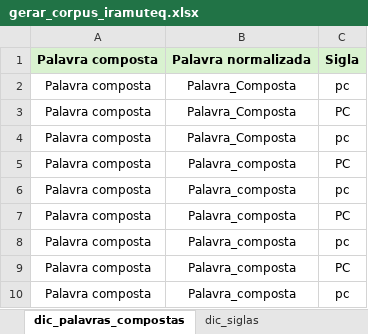
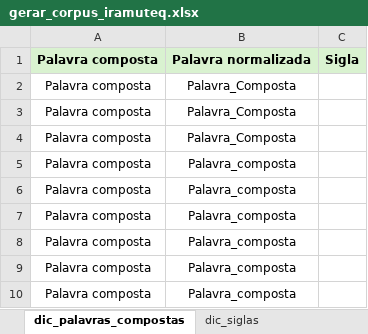
Before and after one commit to vvendelsantos/IRaNoText, an Excel workbook: gerar_corpus_iramuteq.xlsx, sheet dic_palavras_compostas, drawn as a sheet; values as stored, in another font and other column widths than the file's, no borders; the diff names each change by its address in the sheet, - before the commit and + after, or states it on an @@ line.

```diff
--- a/gerar_corpus_iramuteq.xlsx (sheet dic_palavras_compostas)
+++ b/gerar_corpus_iramuteq.xlsx (sheet dic_palavras_compostas)
-C2: pc
+C2: (empty)
-C3: PC
+C3: (empty)
-C4: pc
+C4: (empty)
-C5: PC
+C5: (empty)
-C6: pc
+C6: (empty)
-C7: PC
+C7: (empty)
-C8: pc
+C8: (empty)
-C9: PC
+C9: (empty)
-C10: pc
+C10: (empty)
```
Also changed, not shown: sheet textos_selecionados, sheet dic_siglas.
